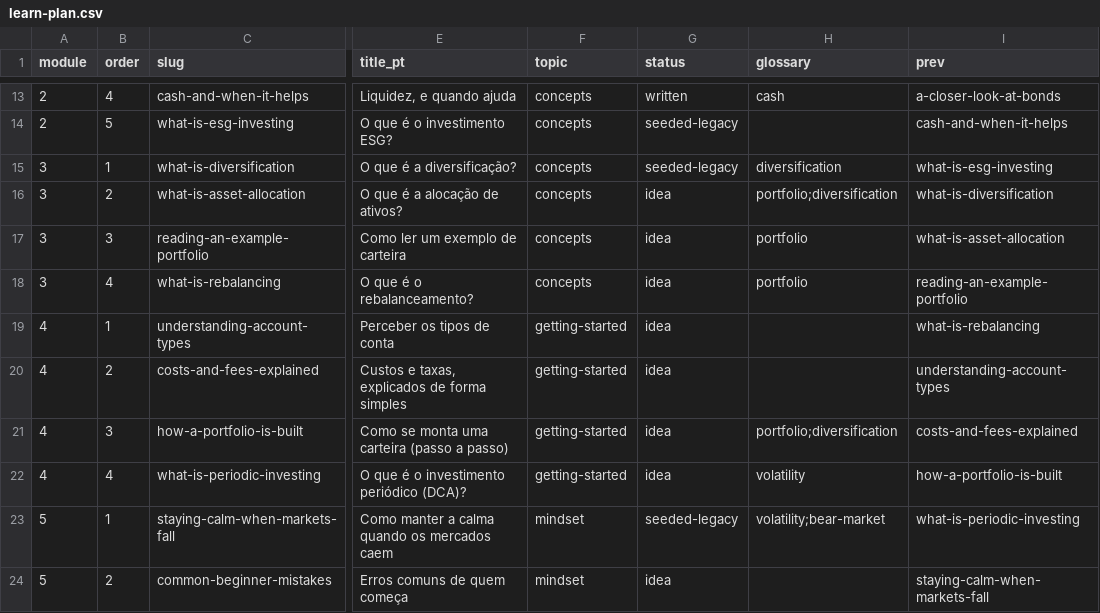
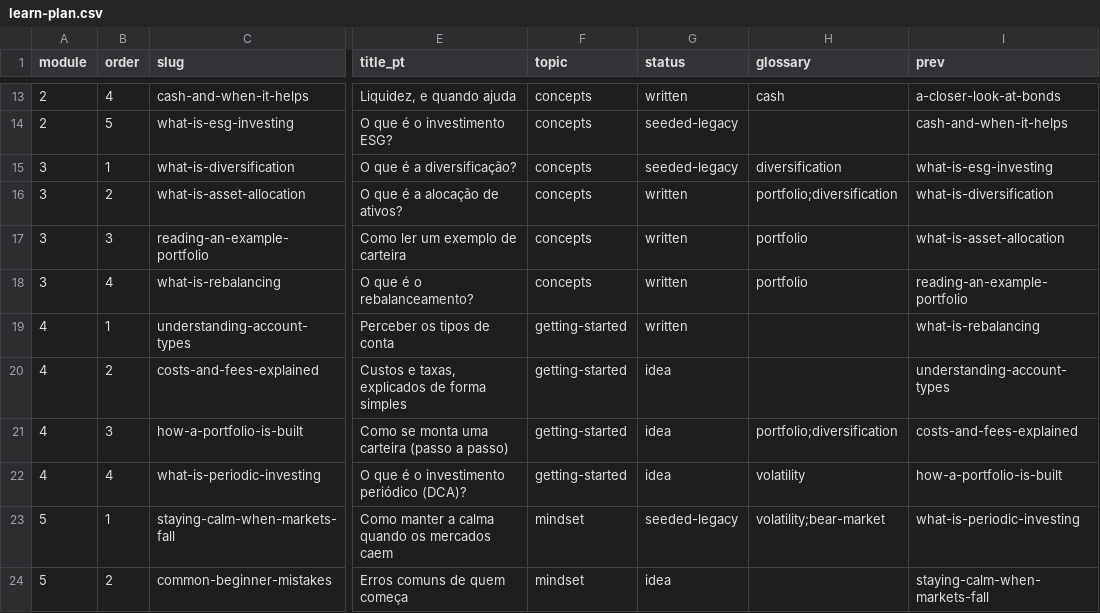
Before and after one commit to luismsmarques/how-to-invest-v2, a CSV file: wp-content/plugins/hti-engine/content/learn-plan.csv, drawn as a sheet; only a part is shown, gaps mark what is left out; the diff names each change by its address in the sheet, - before the commit and + after, or states it on an @@ line.

```diff
--- a/wp-content/plugins/hti-engine/content/learn-plan.csv
+++ b/wp-content/plugins/hti-engine/content/learn-plan.csv
-G16:G19 (status): idea
+G16:G19 (status): written
```
Also changed, not shown: 4 other files.
